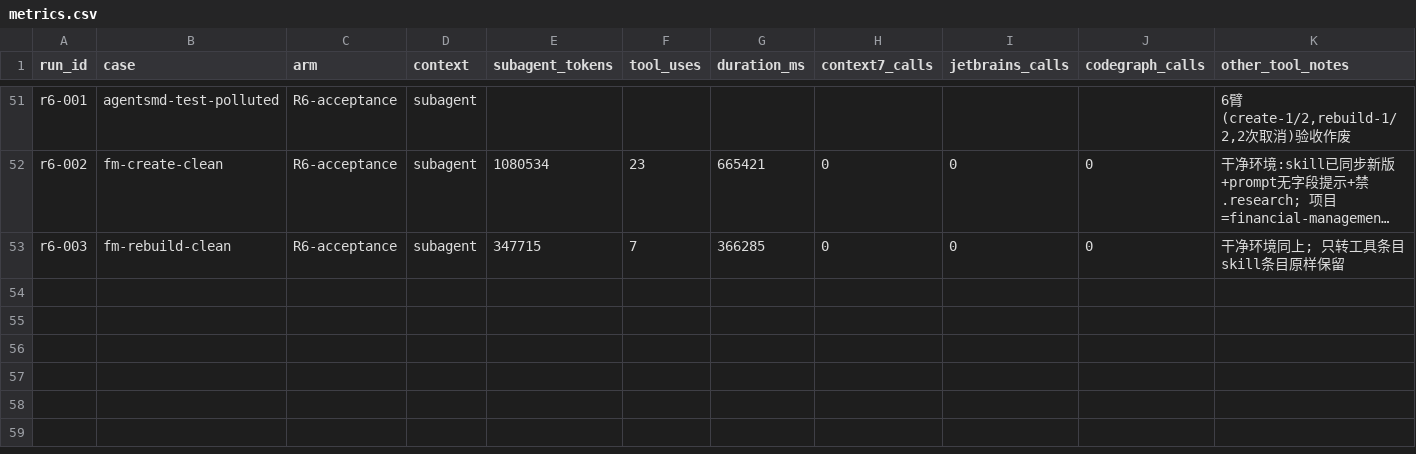
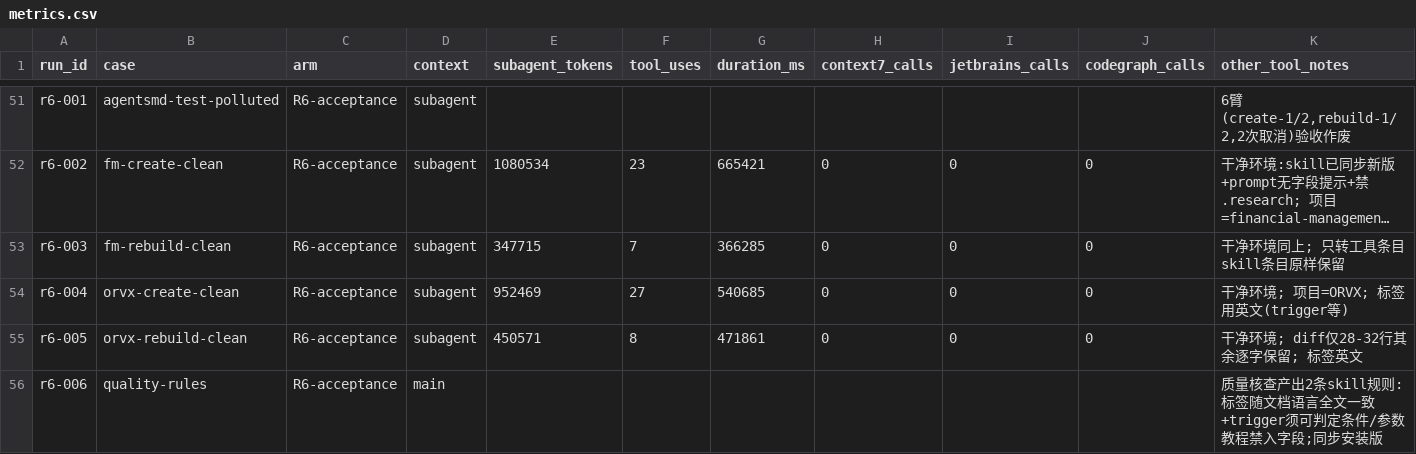
Before and after one commit to Lscrapider/scrapider-guidelines, a CSV file: .research/2026-10-24-jetbrains-context7-capability-pilot/metrics.csv, drawn as a sheet; only a part is shown, gaps mark what is left out; long unchanged cells end in …; rows hold the shown columns only; the diff names each change by its address in the sheet, - before the commit and + after, or states it on an @@ line.

```diff
--- a/.research/2026-10-24-jetbrains-context7-capability-pilot/metrics.csv
+++ b/.research/2026-10-24-jetbrains-context7-capability-pilot/metrics.csv
+row 54: r6-004 | orvx-create-clean | R6-acceptance | subagent | 952469 | 27 | 540685 | 0 | 0 | 0 | 干净环境; 项目=ORVX; 标签用英文(trigger等)
+row 55: r6-005 | orvx-rebuild-clean | R6-acceptance | subagent | 450571 | 8 | 471861 | 0 | 0 | 0 | 干净环境; diff仅28-32行其余逐字保留; 标签英文
+row 56: r6-006 | quality-rules | R6-acceptance | main |  |  |  |  |  |  | 质量核查产出2条skill规则:标签随文档语言全文一致+trigger须可判定条件/参数教程禁入字段;同步安装版
```
